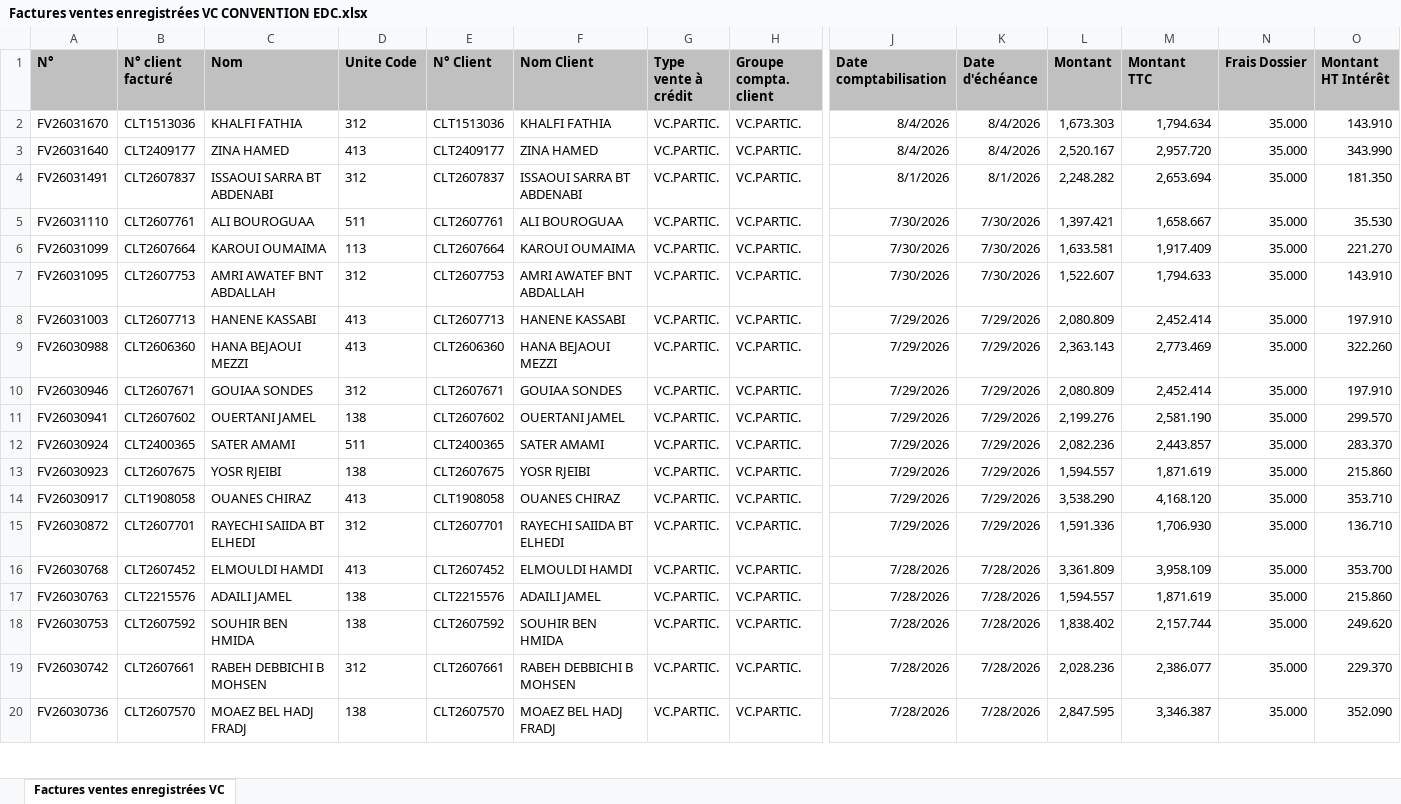
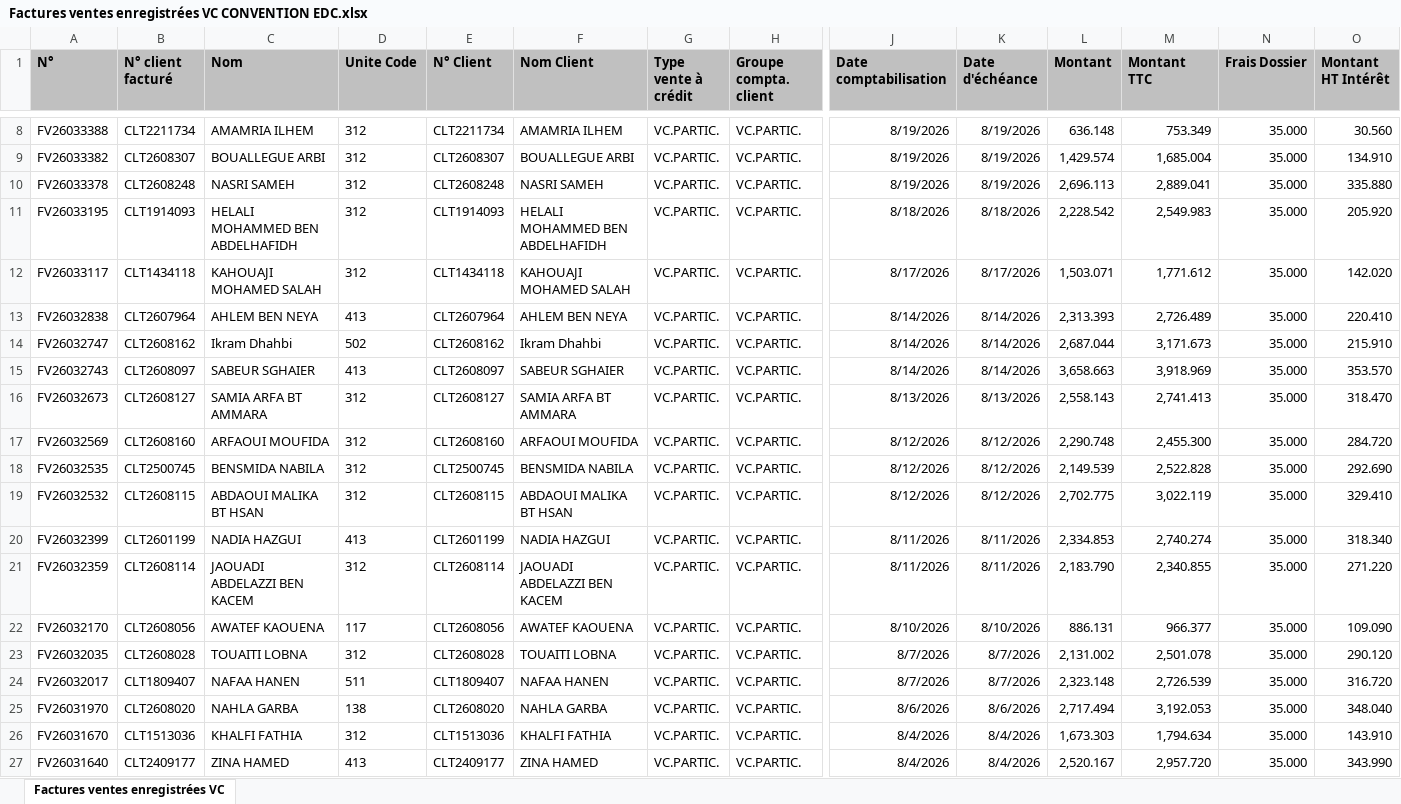
Before and after one commit to chkondali-dev/pilotage-b2b, an Excel workbook: 2025/Factures ventes enregistrées VC CONVENTION EDC.xlsx, sheet Factures ventes enregistrées VC, drawn as a sheet; only a part is shown, gaps mark what is left out; the shorter side is filled out with more unchanged rows; values as stored, in another font and other column widths than the file's, no borders; table styles not drawn; rows hold the shown columns only; the diff covers the shown part only; the diff names each change by its address in the sheet, - before the commit and + after, or states it on an @@ line.

```diff
--- a/2025/Factures ventes enregistrées VC CONVENTION EDC.xlsx (sheet Factures ventes enregistrées VC)
+++ b/2025/Factures ventes enregistrées VC CONVENTION EDC.xlsx (sheet Factures ventes enregistrées VC)
+row 8: FV26033388 | CLT2211734 | AMAMRIA ILHEM | 312 | CLT2211734 | AMAMRIA ILHEM | VC.PARTIC. | VC.PARTIC. | 8/19/2026 | 8/19/2026 | 636.148 | 753.349 | 35.000 | 30.560
+row 9: FV26033382 | CLT2608307 | BOUALLEGUE ARBI | 312 | CLT2608307 | BOUALLEGUE ARBI | VC.PARTIC. | VC.PARTIC. | 8/19/2026 | 8/19/2026 | 1,429.574 | 1,685.004 | 35.000 | 134.910
+row 10: FV26033378 | CLT2608248 | NASRI SAMEH | 312 | CLT2608248 | NASRI SAMEH | VC.PARTIC. | VC.PARTIC. | 8/19/2026 | 8/19/2026 | 2,696.113 | 2,889.041 | 35.000 | 335.880
+row 11: FV26033195 | CLT1914093 | HELALI MOHAMMED BEN ABDELHAFIDH | 312 | CLT1914093 | HELALI MOHAMMED BEN ABDELHAFIDH | VC.PARTIC. | VC.PARTIC. | 8/18/2026 | 8/18/2026 | 2,228.542 | 2,549.983 | 35.000 | 205.920
+row 12: FV26033117 | CLT1434118 | KAHOUAJI MOHAMED SALAH | 312 | CLT1434118 | KAHOUAJI MOHAMED SALAH | VC.PARTIC. | VC.PARTIC. | 8/17/2026 | 8/17/2026 | 1,503.071 | 1,771.612 | 35.000 | 142.020
+row 13: FV26032838 | CLT2607964 | AHLEM BEN NEYA | 413 | CLT2607964 | AHLEM BEN NEYA | VC.PARTIC. | VC.PARTIC. | 8/14/2026 | 8/14/2026 | 2,313.393 | 2,726.489 | 35.000 | 220.410
+row 14: FV26032747 | CLT2608162 | Ikram Dhahbi | 502 | CLT2608162 | Ikram Dhahbi | VC.PARTIC. | VC.PARTIC. | 8/14/2026 | 8/14/2026 | 2,687.044 | 3,171.673 | 35.000 | 215.910
+row 15: FV26032743 | CLT2608097 | SABEUR SGHAIER | 413 | CLT2608097 | SABEUR SGHAIER | VC.PARTIC. | VC.PARTIC. | 8/14/2026 | 8/14/2026 | 3,658.663 | 3,918.969 | 35.000 | 353.570
+row 16: FV26032673 | CLT2608127 | SAMIA ARFA BT AMMARA | 312 | CLT2608127 | SAMIA ARFA BT AMMARA | VC.PARTIC. | VC.PARTIC. | 8/13/2026 | 8/13/2026 | 2,558.143 | 2,741.413 | 35.000 | 318.470
+row 17: FV26032569 | CLT2608160 | ARFAOUI MOUFIDA | 312 | CLT2608160 | ARFAOUI MOUFIDA | VC.PARTIC. | VC.PARTIC. | 8/12/2026 | 8/12/2026 | 2,290.748 | 2,455.300 | 35.000 | 284.720
+row 18: FV26032535 | CLT2500745 | BENSMIDA NABILA | 312 | CLT2500745 | BENSMIDA NABILA | VC.PARTIC. | VC.PARTIC. | 8/12/2026 | 8/12/2026 | 2,149.539 | 2,522.828 | 35.000 | 292.690
+row 19: FV26032532 | CLT2608115 | ABDAOUI MALIKA BT HSAN | 312 | CLT2608115 | ABDAOUI MALIKA BT HSAN | VC.PARTIC. | VC.PARTIC. | 8/12/2026 | 8/12/2026 | 2,702.775 | 3,022.119 | 35.000 | 329.410
+row 20: FV26032399 | CLT2601199 | NADIA HAZGUI | 413 | CLT2601199 | NADIA HAZGUI | VC.PARTIC. | VC.PARTIC. | 8/11/2026 | 8/11/2026 | 2,334.853 | 2,740.274 | 35.000 | 318.340
+row 21: FV26032359 | CLT2608114 | JAOUADI ABDELAZZI BEN KACEM | 312 | CLT2608114 | JAOUADI ABDELAZZI BEN KACEM | VC.PARTIC. | VC.PARTIC. | 8/11/2026 | 8/11/2026 | 2,183.790 | 2,340.855 | 35.000 | 271.220
+row 22: FV26032170 | CLT2608056 | AWATEF KAOUENA | 117 | CLT2608056 | AWATEF KAOUENA | VC.PARTIC. | VC.PARTIC. | 8/10/2026 | 8/10/2026 | 886.131 | 966.377 | 35.000 | 109.090
+row 23: FV26032035 | CLT2608028 | TOUAITI LOBNA | 312 | CLT2608028 | TOUAITI LOBNA | VC.PARTIC. | VC.PARTIC. | 8/7/2026 | 8/7/2026 | 2,131.002 | 2,501.078 | 35.000 | 290.120
+row 24: FV26032017 | CLT1809407 | NAFAA HANEN | 511 | CLT1809407 | NAFAA HANEN | VC.PARTIC. | VC.PARTIC. | 8/7/2026 | 8/7/2026 | 2,323.148 | 2,726.539 | 35.000 | 316.720
+row 25: FV26031970 | CLT2608020 | NAHLA GARBA | 138 | CLT2608020 | NAHLA GARBA | VC.PARTIC. | VC.PARTIC. | 8/6/2026 | 8/6/2026 | 2,717.494 | 3,192.053 | 35.000 | 348.040
```
Also changed, not shown: 6 added rows elsewhere in this sheet, 3 other files.
